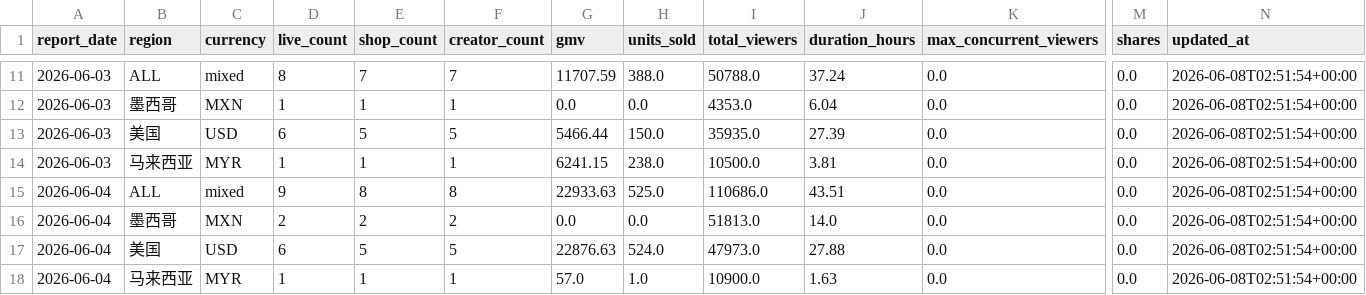
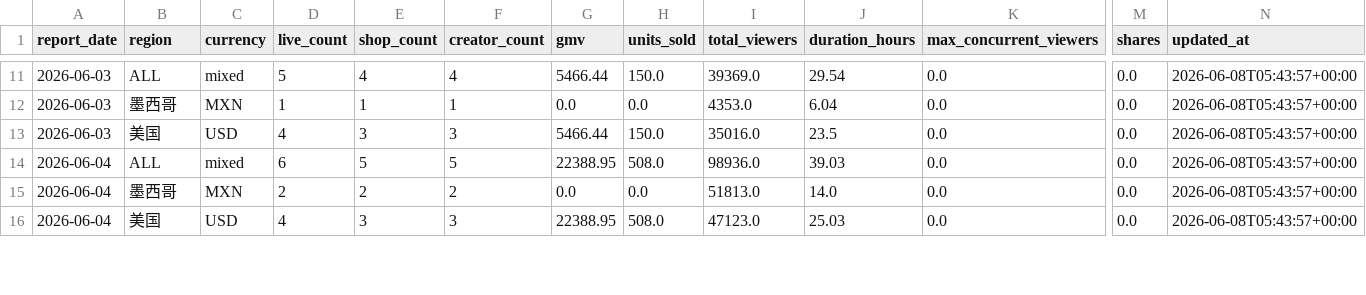
Before and after one commit to unclejeremy728/jeremy, a CSV file: fastmoss-popmart/data/daily_summary.csv, drawn as a sheet; only a part is shown, gaps mark what is left out; removed rows and columns are numbered as before the commit, all else as after; rows hold the shown columns only; the diff covers the shown part only; the diff names each change by its address in the sheet, - before the commit and + after, or states it on an @@ line.

```diff
--- a/fastmoss-popmart/data/daily_summary.csv
+++ b/fastmoss-popmart/data/daily_summary.csv
-D11 (live_count): 8
+D11 (live_count): 5
-E11 (shop_count): 7
+E11 (shop_count): 4
-F11 (creator_count): 7
+F11 (creator_count): 4
-G11 (gmv): 11707.59
+G11 (gmv): 5466.44
-H11 (units_sold): 388.0
+H11 (units_sold): 150.0
-I11 (total_viewers): 50788.0
+I11 (total_viewers): 39369.0
-J11 (duration_hours): 37.24
+J11 (duration_hours): 29.54
-N11:N13 (updated_at): 2026-06-08T02:51:54+00:00
+N11:N13 (updated_at): 2026-06-08T05:43:57+00:00
-D13 (live_count): 6
+D13 (live_count): 4
-E13 (shop_count): 5
+E13 (shop_count): 3
-F13 (creator_count): 5
+F13 (creator_count): 3
-I13 (total_viewers): 35935.0
+I13 (total_viewers): 35016.0
-J13 (duration_hours): 27.39
+J13 (duration_hours): 23.5
-row 14: 2026-06-03 | 马来西亚 | MYR | 1 | 1 | 1 | 6241.15 | 238.0 | 10500.0 | 3.81 | 0.0 | 0.0 | 2026-06-08T02:51:54+00:00
-D14 (live_count): 9
+D14 (live_count): 6
-E14 (shop_count): 8
+E14 (shop_count): 5
-F14 (creator_count): 8
+F14 (creator_count): 5
-G14 (gmv): 22933.63
+G14 (gmv): 22388.95
-H14 (units_sold): 525.0
+H14 (units_sold): 508.0
-I14 (total_viewers): 110686.0
+I14 (total_viewers): 98936.0
-J14 (duration_hours): 43.51
+J14 (duration_hours): 39.03
-N14:N16 (updated_at): 2026-06-08T02:51:54+00:00
+N14:N16 (updated_at): 2026-06-08T05:43:57+00:00
-D16 (live_count): 6
+D16 (live_count): 4
-E16 (shop_count): 5
+E16 (shop_count): 3
-F16 (creator_count): 5
+F16 (creator_count): 3
-G16 (gmv): 22876.63
+G16 (gmv): 22388.95
-H16 (units_sold): 524.0
+H16 (units_sold): 508.0
-I16 (total_viewers): 47973.0
+I16 (total_viewers): 47123.0
-J16 (duration_hours): 27.88
+J16 (duration_hours): 25.03
-row 18: 2026-06-04 | 马来西亚 | MYR | 1 | 1 | 1 | 57.0 | 1.0 | 10900.0 | 1.63 | 0.0 | 0.0 | 2026-06-08T02:51:54+00:00
```
Also changed, not shown: 2 removed rows and 79 edited cells elsewhere in this file, fastmoss-popmart/data/live_rooms.csv, 11 other files.
